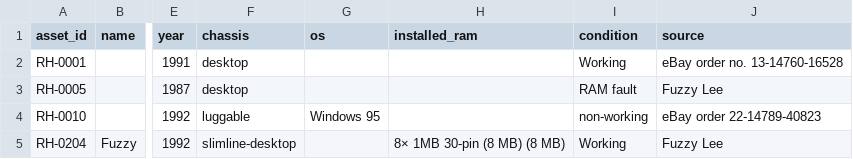
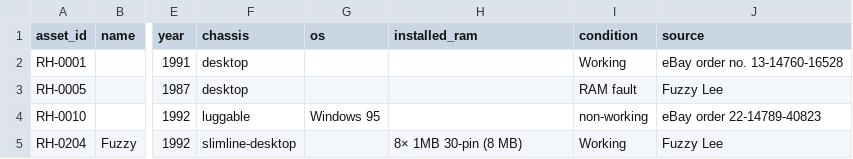
Before and after one commit to hmerrett/retro-hardware-database, a CSV file: data/computers.csv, drawn as a sheet; only a part is shown, gaps mark what is left out; the diff names each change by its address in the sheet, - before the commit and + after, or states it on an @@ line.

Commit message:
Fix installed_ram double-total on re-update; offer build walk on computer update
- parse_installed_ram strips previously-appended total(s) -> idempotent
  (RH-0204 had tripled '(8 MB)'; corrected)
- update of a computer now offers the guided build walk (add drives/cards)

```diff
--- a/data/computers.csv
+++ b/data/computers.csv
-H5 (installed_ram): 8× 1MB 30-pin (8 MB) (8 MB)
+H5 (installed_ram): 8× 1MB 30-pin (8 MB)
```
Also changed, not shown: 1 other file.
